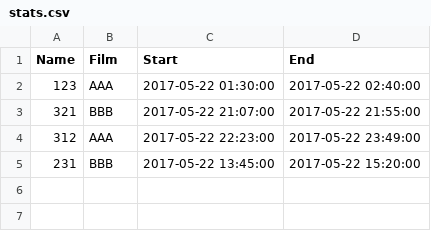
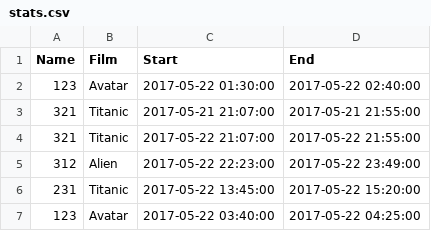
Before and after one commit to mav96/Movies, a CSV file: DATA/stats.csv, drawn as a sheet.

Commit message:
Add real films

```diff
--- a/DATA/stats.csv
+++ b/DATA/stats.csv
@@ -1,5 +1,7 @@
 Name;Film;Start;End
-123;AAA;2017-05-22 01:30:00;2017-05-22 02:40:00
-321;BBB;2017-05-22 21:07:00;2017-05-22 21:55:00
-312;AAA;2017-05-22 22:23:00;2017-05-22 23:49:00
-231;BBB;2017-05-22 13:45:00;2017-05-22 15:20:00
+123;Avatar;2017-05-22 01:30:00;2017-05-22 02:40:00
+321;Titanic;2017-05-21 21:07:00;2017-05-21 21:55:00
+321;Titanic;2017-05-22 21:07:00;2017-05-22 21:55:00
+312;Alien;2017-05-22 22:23:00;2017-05-22 23:49:00
+231;Titanic;2017-05-22 13:45:00;2017-05-22 15:20:00
+123;Avatar;2017-05-22 03:40:00;2017-05-22 04:25:00
```
Also changed, not shown: 2 other files.
